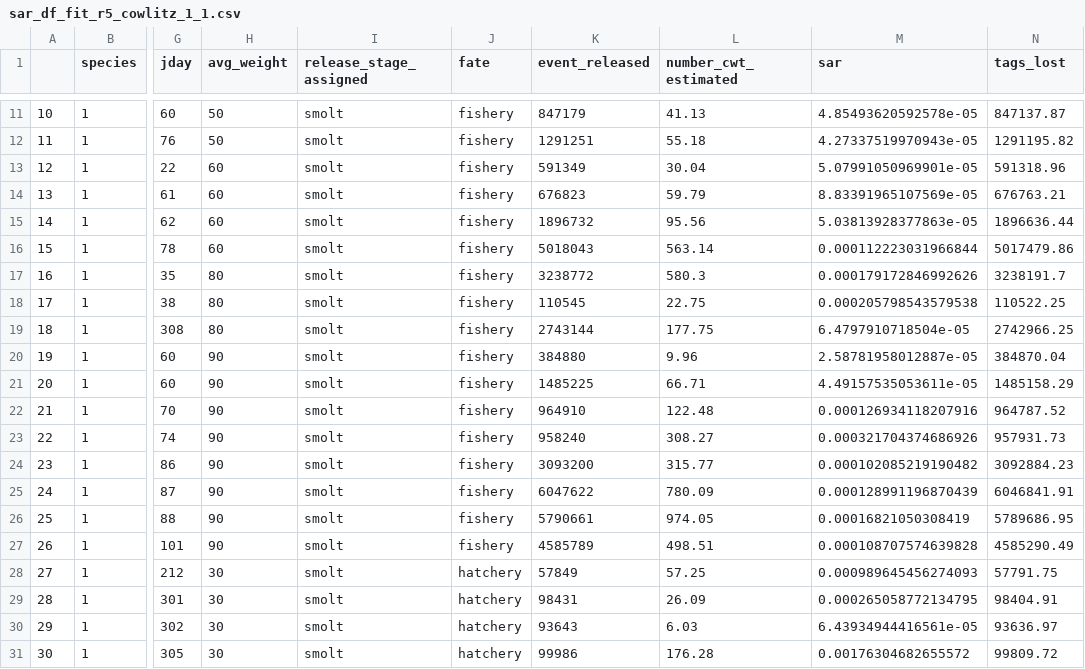
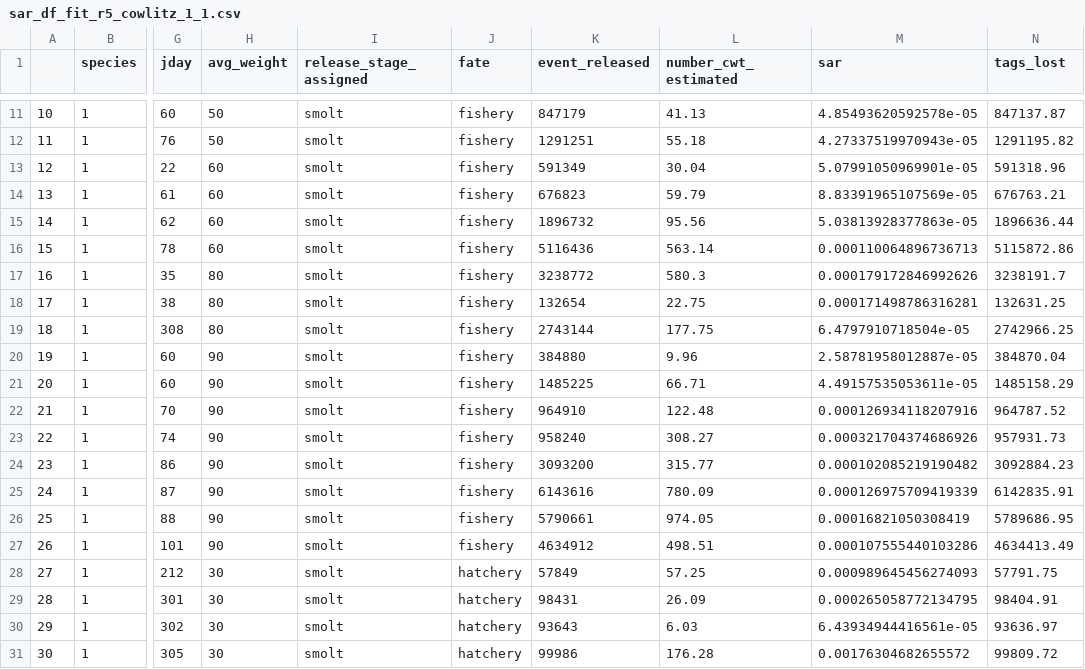
Before and after one commit to Matt-Siskey/psalmon_sar_sas, a CSV file: data/sar_df_fit_r5_cowlitz_1_1.csv, drawn as a sheet; only a part is shown, gaps mark what is left out; the diff names each change by its address in the sheet, - before the commit and + after, or states it on an @@ line.

```diff
--- a/data/sar_df_fit_r5_cowlitz_1_1.csv
+++ b/data/sar_df_fit_r5_cowlitz_1_1.csv
-K16 (event_released): 5018043
+K16 (event_released): 5116436
-M16 (sar): 0.000112223031966844
+M16 (sar): 0.000110064896736713
-N16 (tags_lost): 5017479.86
+N16 (tags_lost): 5115872.86
-K18 (event_released): 110545
+K18 (event_released): 132654
-M18 (sar): 0.000205798543579538
+M18 (sar): 0.000171498786316281
-N18 (tags_lost): 110522.25
+N18 (tags_lost): 132631.25
-K25 (event_released): 6047622
+K25 (event_released): 6143616
-M25 (sar): 0.000128991196870439
+M25 (sar): 0.000126975709419339
-N25 (tags_lost): 6046841.91
+N25 (tags_lost): 6142835.91
-K27 (event_released): 4585789
+K27 (event_released): 4634912
-M27 (sar): 0.000108707574639828
+M27 (sar): 0.000107555440103286
-N27 (tags_lost): 4585290.49
+N27 (tags_lost): 4634413.49
```
Also changed, not shown: 4 other files.
